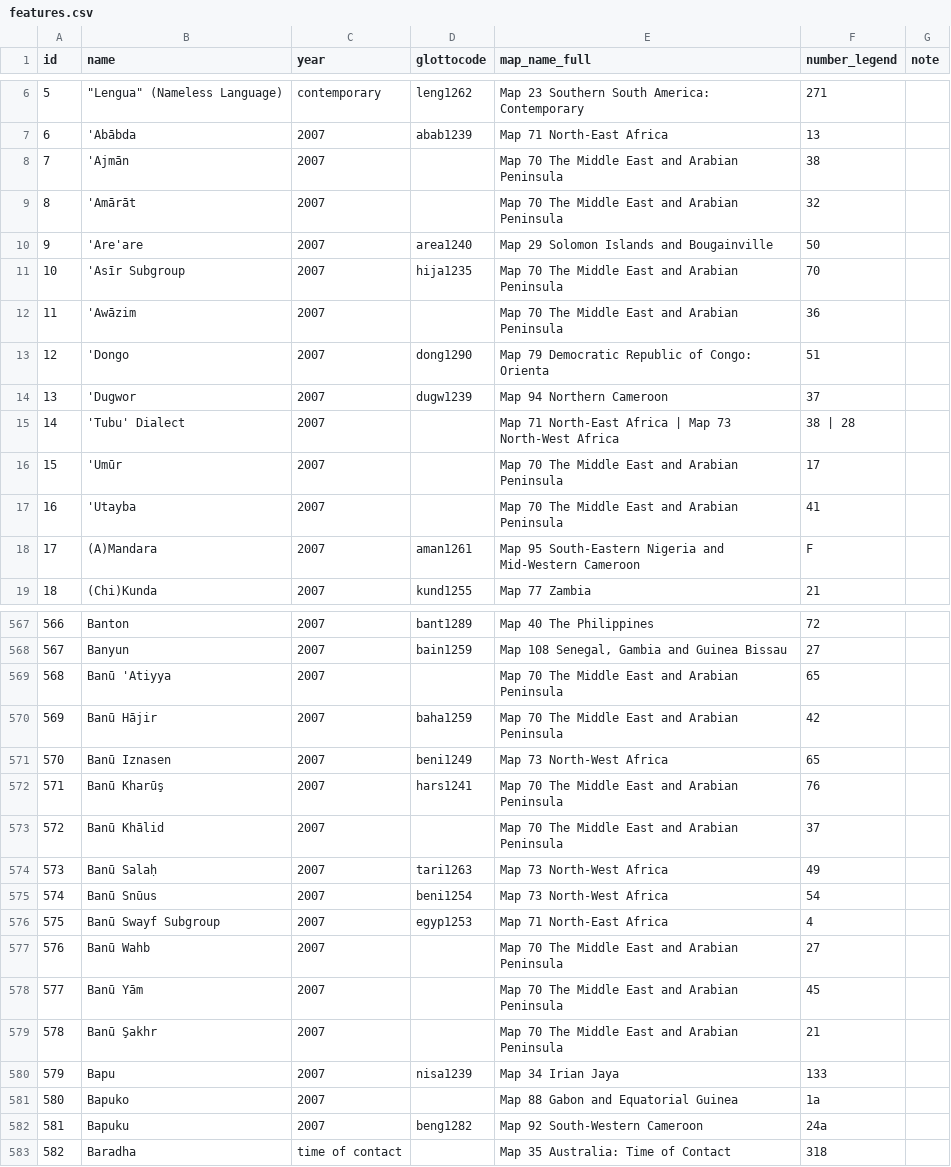
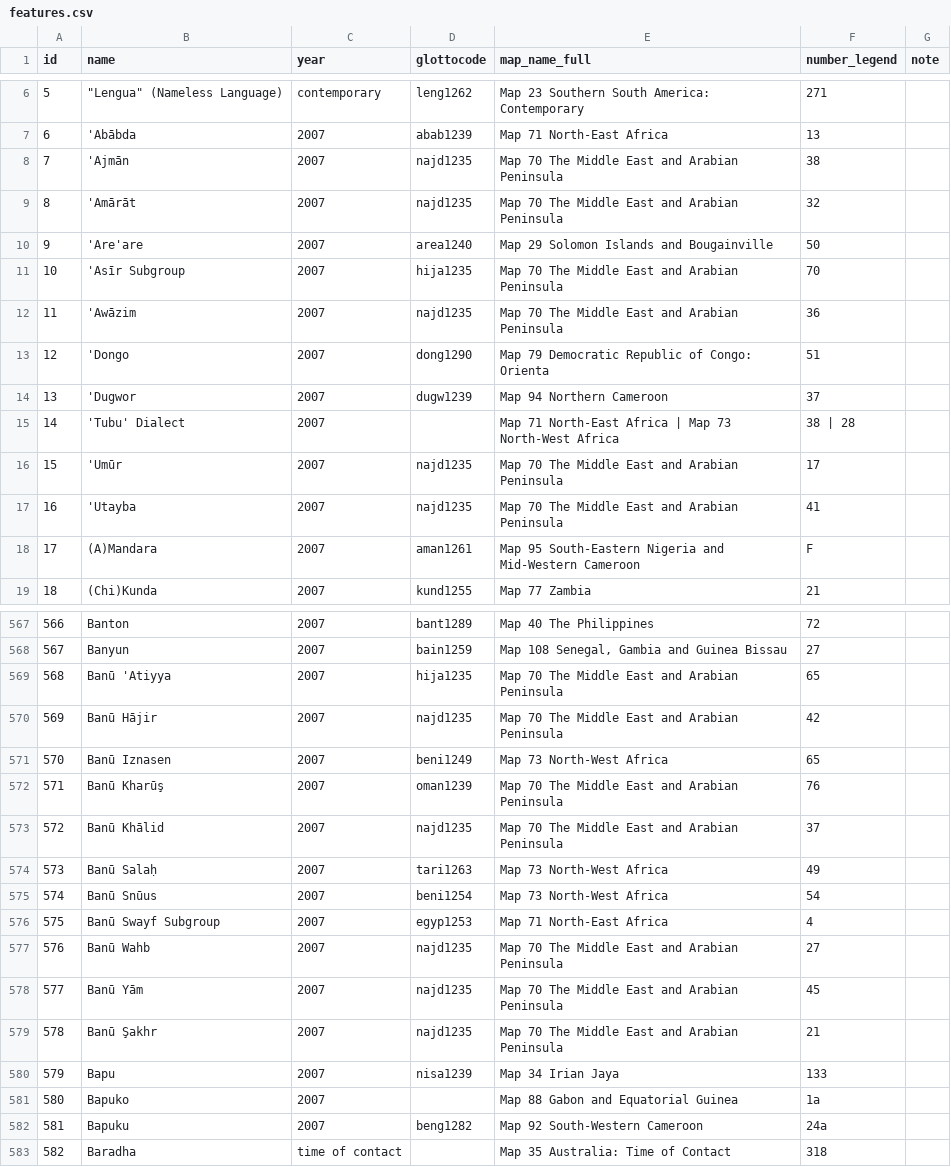
Before and after one commit to Glottography/asher2007world, a CSV file: etc/features.csv, drawn as a sheet; only a part is shown, gaps mark what is left out; the diff covers the shown part only.

```diff
--- a/etc/features.csv
+++ b/etc/features.csv
@@ -7,7 +7,7 @@ id,name,year,glottocode,map_name_full,number_legend,note
 6,'Abābda,2007,abab1239,Map 71 North-East Africa,13,
-7,'Ajmān,2007,,Map 70 The Middle East and Arabian Peninsula,38,
-8,'Amārāt,2007,,Map 70 The Middle East and Arabian Peninsula,32,
+7,'Ajmān,2007,najd1235,Map 70 The Middle East and Arabian Peninsula,38,
+8,'Amārāt,2007,najd1235,Map 70 The Middle East and Arabian Peninsula,32,
 9,'Are'are,2007,area1240,Map 29 Solomon Islands and Bougainville,50,
 10,'Asīr Subgroup,2007,hija1235,Map 70 The Middle East and Arabian Peninsula,70,
-11,'Awāzim,2007,,Map 70 The Middle East and Arabian Peninsula,36,
+11,'Awāzim,2007,najd1235,Map 70 The Middle East and Arabian Peninsula,36,
 12,'Dongo,2007,dong1290,Map 79 Democratic Republic of Congo: Orienta,51,
@@ -15,4 +15,4 @@ id,name,year,glottocode,map_name_full,number_legend,note
 14,'Tubu' Dialect,2007,,Map 71 North-East Africa | Map 73 North-West Africa,38 | 28,
-15,'Umūr,2007,,Map 70 The Middle East and Arabian Peninsula,17,
-16,'Utayba,2007,,Map 70 The Middle East and Arabian Peninsula,41,
+15,'Umūr,2007,najd1235,Map 70 The Middle East and Arabian Peninsula,17,
+16,'Utayba,2007,najd1235,Map 70 The Middle East and Arabian Peninsula,41,
 17,(A)Mandara,2007,aman1261,Map 95 South-Eastern Nigeria and Mid-Western Cameroon,F,
@@ -568,7 +568,7 @@ id,name,year,glottocode,map_name_full,number_legend,note
 567,Banyun,2007,bain1259,"Map 108 Senegal, Gambia and Guinea Bissau",27,
-568,Banū 'Atiyya,2007,,Map 70 The Middle East and Arabian Peninsula,65,
-569,Banū Hājir,2007,baha1259,Map 70 The Middle East and Arabian Peninsula,42,
+568,Banū 'Atiyya,2007,hija1235,Map 70 The Middle East and Arabian Peninsula,65,
+569,Banū Hājir,2007,najd1235,Map 70 The Middle East and Arabian Peninsula,42,
 570,Banū Iznasen,2007,beni1249,Map 73 North-West Africa,65,
-571,Banū Kharūş,2007,hars1241,Map 70 The Middle East and Arabian Peninsula,76,
-572,Banū Khālid,2007,,Map 70 The Middle East and Arabian Peninsula,37,
+571,Banū Kharūş,2007,oman1239,Map 70 The Middle East and Arabian Peninsula,76,
+572,Banū Khālid,2007,najd1235,Map 70 The Middle East and Arabian Peninsula,37,
 573,Banū Salaḥ,2007,tari1263,Map 73 North-West Africa,49,
@@ -576,5 +576,5 @@ id,name,year,glottocode,map_name_full,number_legend,note
 575,Banū Swayf Subgroup,2007,egyp1253,Map 71 North-East Africa,4,
-576,Banū Wahb,2007,,Map 70 The Middle East and Arabian Peninsula,27,
-577,Banū Yām,2007,,Map 70 The Middle East and Arabian Peninsula,45,
-578,Banū Şakhr,2007,,Map 70 The Middle East and Arabian Peninsula,21,
+576,Banū Wahb,2007,najd1235,Map 70 The Middle East and Arabian Peninsula,27,
+577,Banū Yām,2007,najd1235,Map 70 The Middle East and Arabian Peninsula,45,
+578,Banū Şakhr,2007,najd1235,Map 70 The Middle East and Arabian Peninsula,21,
 579,Bapu,2007,nisa1239,Map 34 Irian Jaya,133,
```
Also changed, not shown: 64 edited cells elsewhere in this file, etc/traditional/glottolog_distance.csv, 4 other files.
